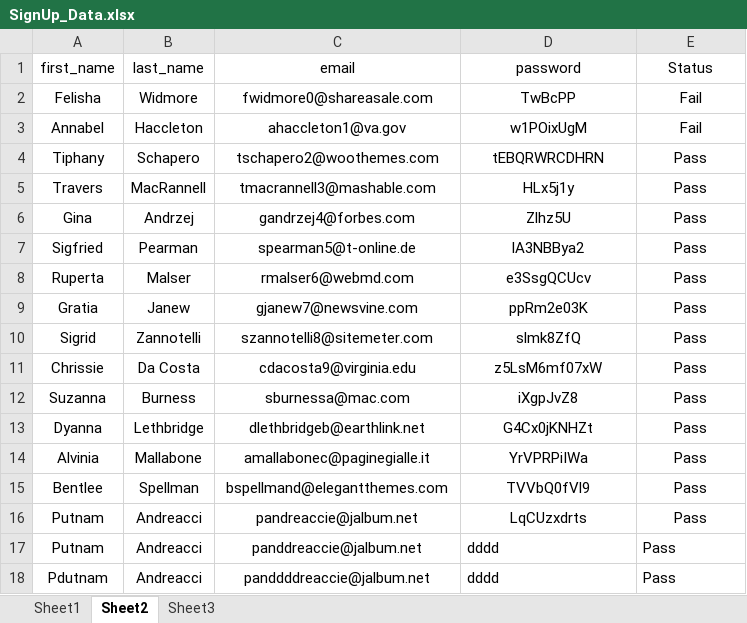
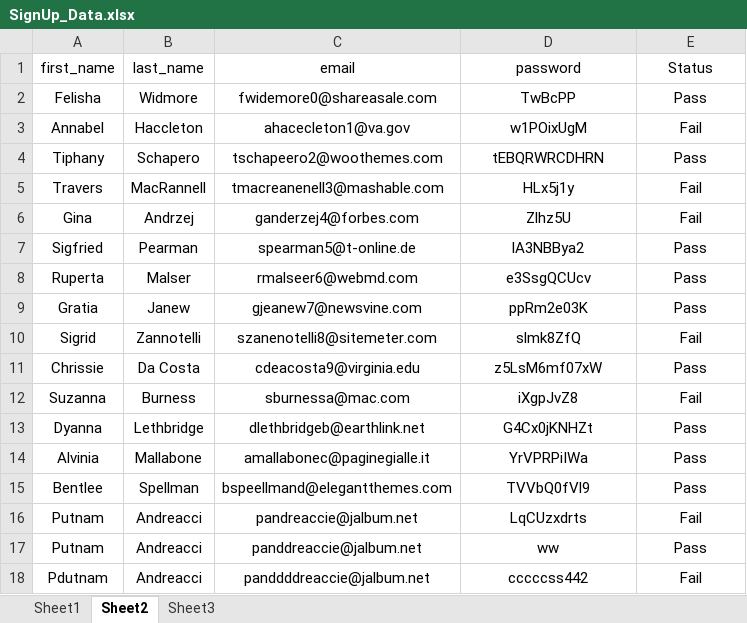
Before and after one commit to janagrit/DuoBank-sprint4-gurus, an Excel workbook: SignUp_Data.xlsx, sheet Sheet2, drawn as a sheet; values as stored, in another font and other column widths than the file's, no borders; the diff names each change by its address in the sheet, - before the commit and + after, or states it on an @@ line.

```diff
--- a/SignUp_Data.xlsx (sheet Sheet2)
+++ b/SignUp_Data.xlsx (sheet Sheet2)
-C2 (email): fwidmore0@shareasale.com
+C2 (email): fwidemore0@shareasale.com
-E2 (Status): Fail
+E2 (Status): Pass
-C3 (email): ahaccleton1@va.gov
+C3 (email): ahacecleton1@va.gov
-C4 (email): tschapero2@woothemes.com
+C4 (email): tschapeero2@woothemes.com
-C5 (email): tmacrannell3@mashable.com
+C5 (email): tmacreanenell3@mashable.com
-E5:E6 (Status): Pass
+E5:E6 (Status): Fail
-C6 (email): gandrzej4@forbes.com
+C6 (email): ganderzej4@forbes.com
-C8 (email): rmalser6@webmd.com
+C8 (email): rmalseer6@webmd.com
-C9 (email): gjanew7@newsvine.com
+C9 (email): gjeanew7@newsvine.com
-C10 (email): szannotelli8@sitemeter.com
+C10 (email): szanenotelli8@sitemeter.com
-E10 (Status): Pass
+E10 (Status): Fail
-C11 (email): cdacosta9@virginia.edu
+C11 (email): cdeacosta9@virginia.edu
-E12 (Status): Pass
+E12 (Status): Fail
-C15 (email): bspellmand@elegantthemes.com
+C15 (email): bspeellmand@elegantthemes.com
-E16 (Status): Pass
+E16 (Status): Fail
-D17 (password): dddd
+D17 (password): ww
-D17:E18 alignment: left
+D17:E18 alignment: center
-D18 (password): dddd
+D18 (password): cccccss442
-E18 (Status): Pass
+E18 (Status): Fail
```
Also changed, not shown: sheet Sheet1, 7 other files.
